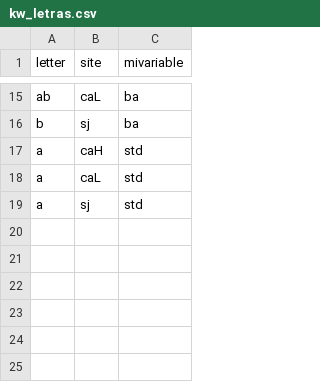
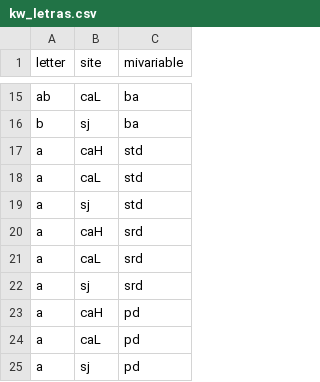
Before and after one commit to ajpelu/qpyr_dendro, a CSV file: out/kw_stand_features/kw_letras.csv, drawn as a sheet; only a part is shown, gaps mark what is left out.

```diff
--- a/out/kw_stand_features/kw_letras.csv
+++ b/out/kw_stand_features/kw_letras.csv
@@ -19 +19,7 @@
 "a","sj","std"
+"a","caH","srd"
+"a","caL","srd"
+"a","sj","srd"
+"a","caH","pd"
+"a","caL","pd"
+"a","sj","pd"
```
Also changed, not shown: 6 other files.
